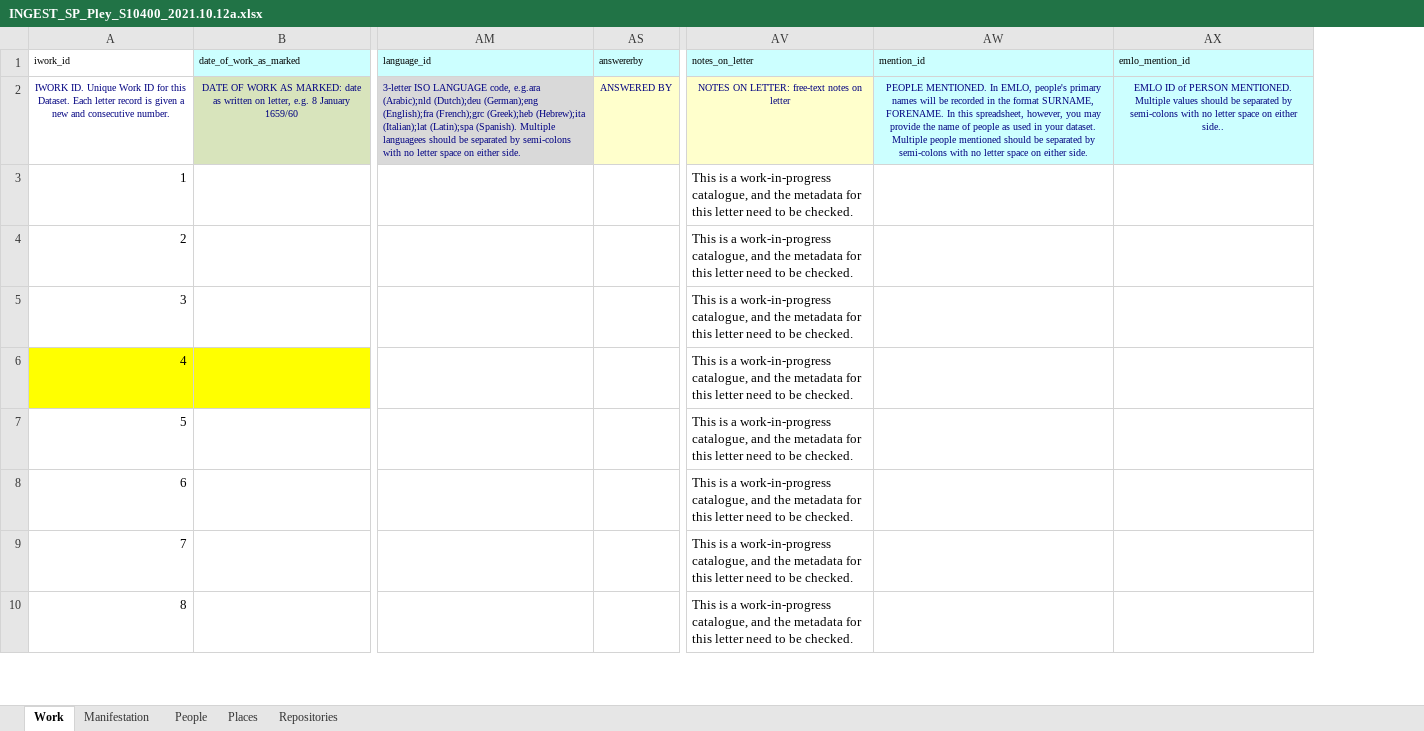
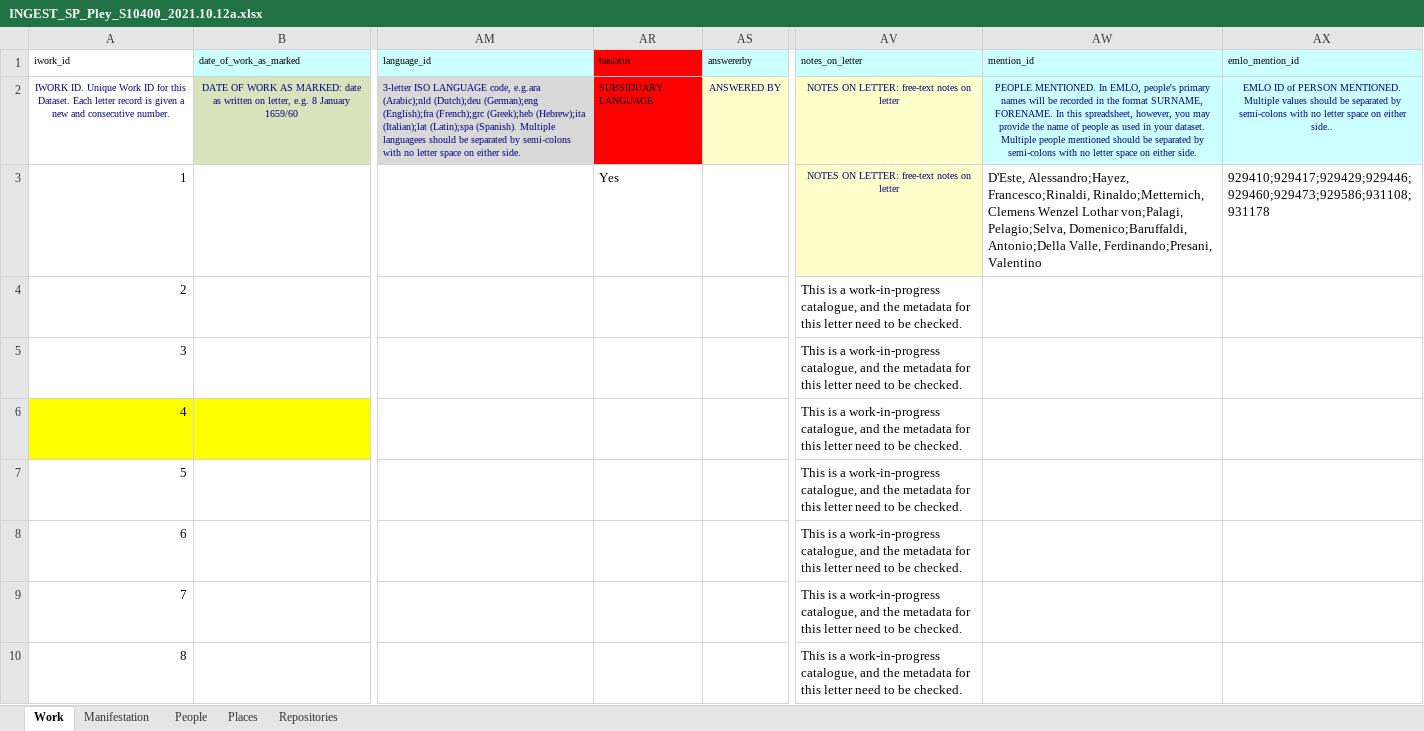
Before and after one commit to CottageLabs/emlo-uploader, an Excel workbook: excel/INGEST_SP_Pley_S10400_2021.10.12a.xlsx, sheet Work, drawn as a sheet; only a part is shown, gaps mark what is left out; values as stored, in another font and other column widths than the file's, no borders; charts and pictures not drawn; the diff names each change by its address in the sheet, - before the commit and + after, or states it on an @@ line.

```diff
--- a/excel/INGEST_SP_Pley_S10400_2021.10.12a.xlsx (sheet Work)
+++ b/excel/INGEST_SP_Pley_S10400_2021.10.12a.xlsx (sheet Work)
@@ column AR (haslatin) unhidden, rows 2-3: SUBSIDUARY LANGUAGE | Yes @@
-AV3 (notes_on_letter): This is a work-in-progress catalogue, and the metadata for this letter need to be checked.
+AV3 (notes_on_letter): NOTES ON LETTER: free-text notes on letter
@@ AV3 fill: none → #FFFFCC, text colour: black → #000080, text size: smaller, alignment: left → center @@
-AW3 (mention_id): (empty)
+AW3 (mention_id): D'Este, Alessandro;Hayez, Francesco;Rinaldi, Rinaldo;Metternich, Clemens Wenzel Lothar von;Palagi, Pelagio;Selva, Domenico;Baruffaldi, Antonio;Della Valle, Ferdinando;Presani, Valentino
-AX3 (emlo_mention_id): (empty)
+AX3 (emlo_mention_id): 929410;929417;929429;929446;929460;929473;929586;931108;931178
```
Also changed, not shown: charts or pictures, 8 other files.
